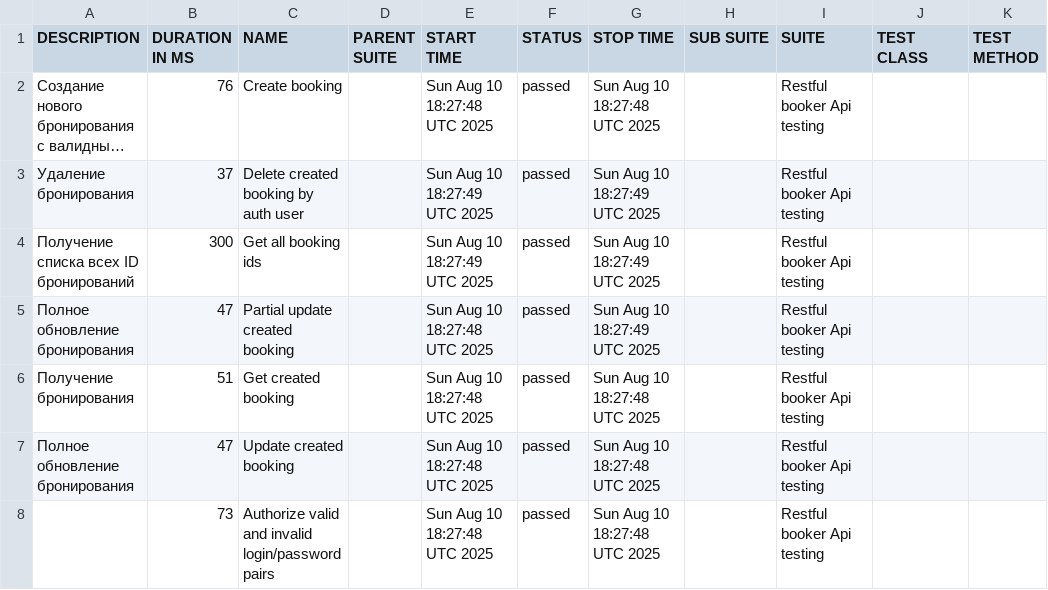
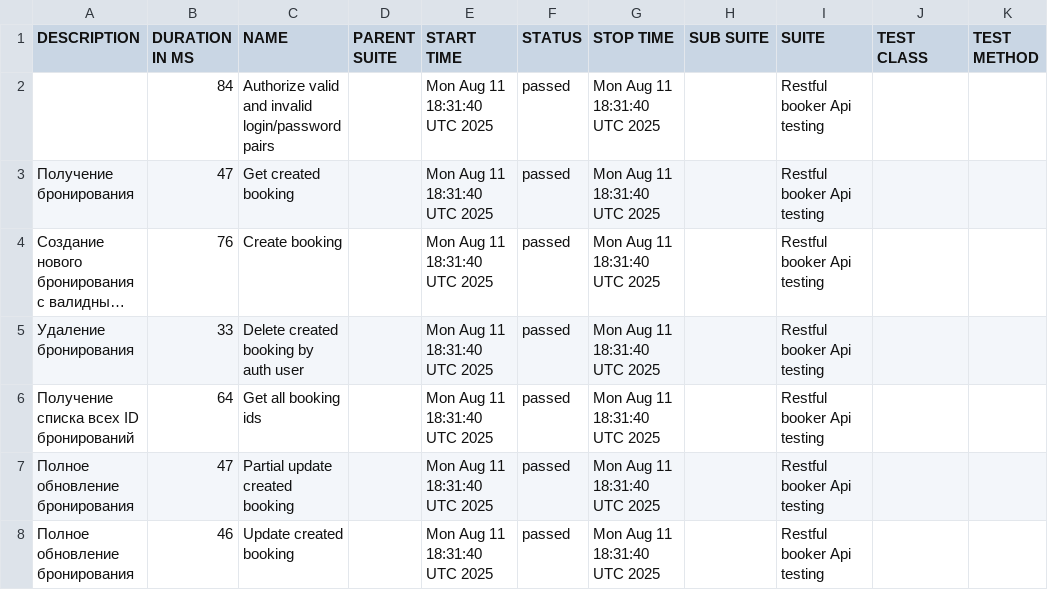
Before and after one commit to elenkaFila/Cypress-api-testing, a CSV file: data/suites.csv, drawn as a sheet; long unchanged cells end in …; removed rows and columns are numbered as before the commit, all else as after; the diff names each change by its address in the sheet, - before the commit and + after, or states it on an @@ line.

```diff
--- a/data/suites.csv
+++ b/data/suites.csv
+row 2:  | 84 | Authorize valid and invalid login/password pairs |  | Mon Aug 11 18:31:40 UTC 2025 | passed | Mon Aug 11 18:31:40 UTC 2025 |  | Restful booker Api testing
+row 3: Получение бронирования | 47 | Get created booking |  | Mon Aug 11 18:31:40 UTC 2025 | passed | Mon Aug 11 18:31:40 UTC 2025 |  | Restful booker Api testing
-E4 (START TIME): Sun Aug 10 18:27:48 UTC 2025
+E4 (START TIME): Mon Aug 11 18:31:40 UTC 2025
-G4 (STOP TIME): Sun Aug 10 18:27:48 UTC 2025
+G4 (STOP TIME): Mon Aug 11 18:31:40 UTC 2025
-B5 (DURATION IN MS): 37
+B5 (DURATION IN MS): 33
-E5:E6 (START TIME): Sun Aug 10 18:27:49 UTC 2025
+E5:E6 (START TIME): Mon Aug 11 18:31:40 UTC 2025
-G5:G7 (STOP TIME): Sun Aug 10 18:27:49 UTC 2025
+G5:G7 (STOP TIME): Mon Aug 11 18:31:40 UTC 2025
-B6 (DURATION IN MS): 300
+B6 (DURATION IN MS): 64
-E7 (START TIME): Sun Aug 10 18:27:48 UTC 2025
+E7 (START TIME): Mon Aug 11 18:31:40 UTC 2025
-row 6: Получение бронирования | 51 | Get created booking |  | Sun Aug 10 18:27:48 UTC 2025 | passed | Sun Aug 10 18:27:48 UTC 2025 |  | Restful booker Api testing
-B8 (DURATION IN MS): 47
+B8 (DURATION IN MS): 46
-E8 (START TIME): Sun Aug 10 18:27:48 UTC 2025
+E8 (START TIME): Mon Aug 11 18:31:40 UTC 2025
-G8 (STOP TIME): Sun Aug 10 18:27:48 UTC 2025
+G8 (STOP TIME): Mon Aug 11 18:31:40 UTC 2025
-row 8:  | 73 | Authorize valid and invalid login/password pairs |  | Sun Aug 10 18:27:48 UTC 2025 | passed | Sun Aug 10 18:27:48 UTC 2025 |  | Restful booker Api testing
```
Also changed, not shown: data/behaviors.csv, 28 other files.
